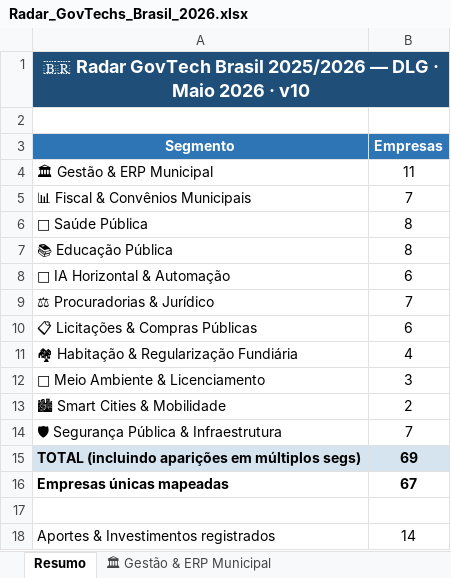
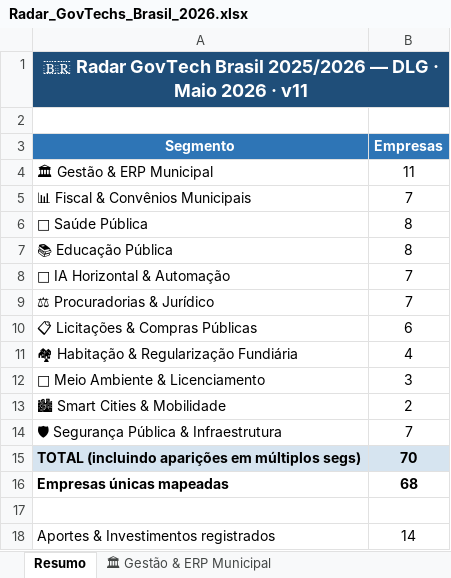
Before and after one commit to tossulino/govtech, an Excel workbook: Radar_GovTechs_Brasil_2026.xlsx, sheet Resumo, drawn as a sheet; values as stored, in another font and other column widths than the file's, no borders; the diff names each change by its address in the sheet, - before the commit and + after, or states it on an @@ line.

```diff
--- a/Radar_GovTechs_Brasil_2026.xlsx (sheet Resumo)
+++ b/Radar_GovTechs_Brasil_2026.xlsx (sheet Resumo)
-A1 (Segmento): …2026 · v10
+A1 (Segmento): …2026 · v11
-B8 (Empresas): 6
+B8 (Empresas): 7
-B15 (Empresas): 69
+B15 (Empresas): 70
-B16 (Empresas): 67
+B16 (Empresas): 68
```
Also changed, not shown: sheet 🤖 IA Horizontal & Automação, sheet 📋 Licitações & Compras Públ, 2 other files.
